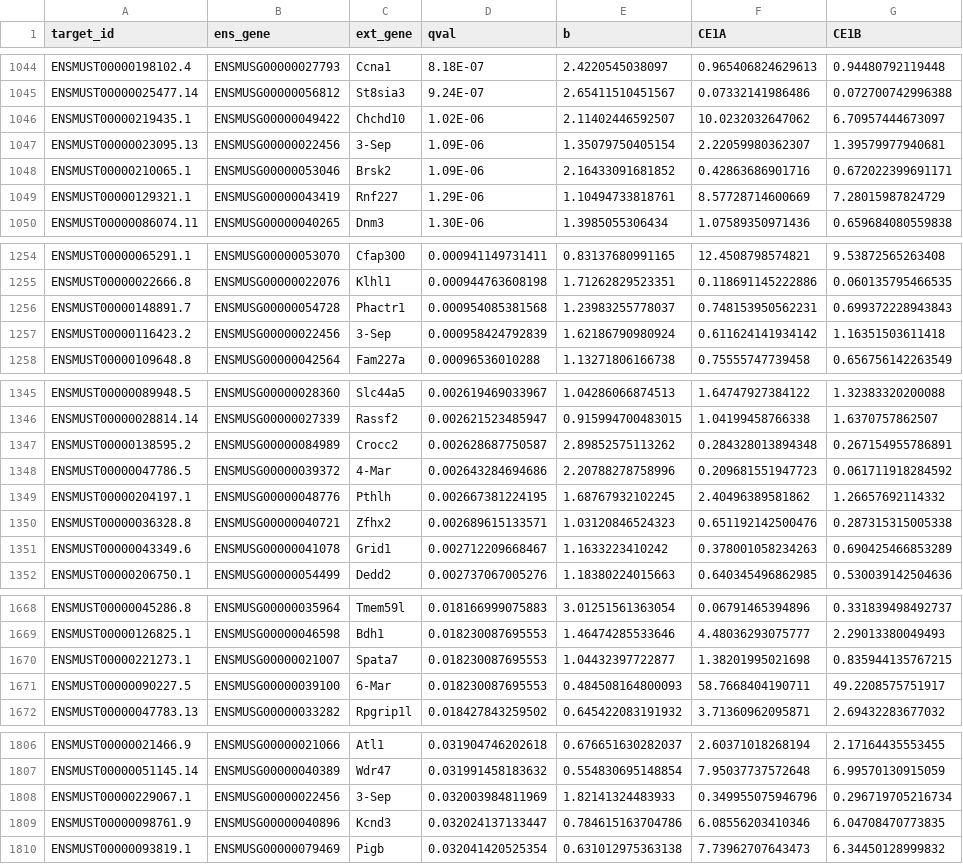
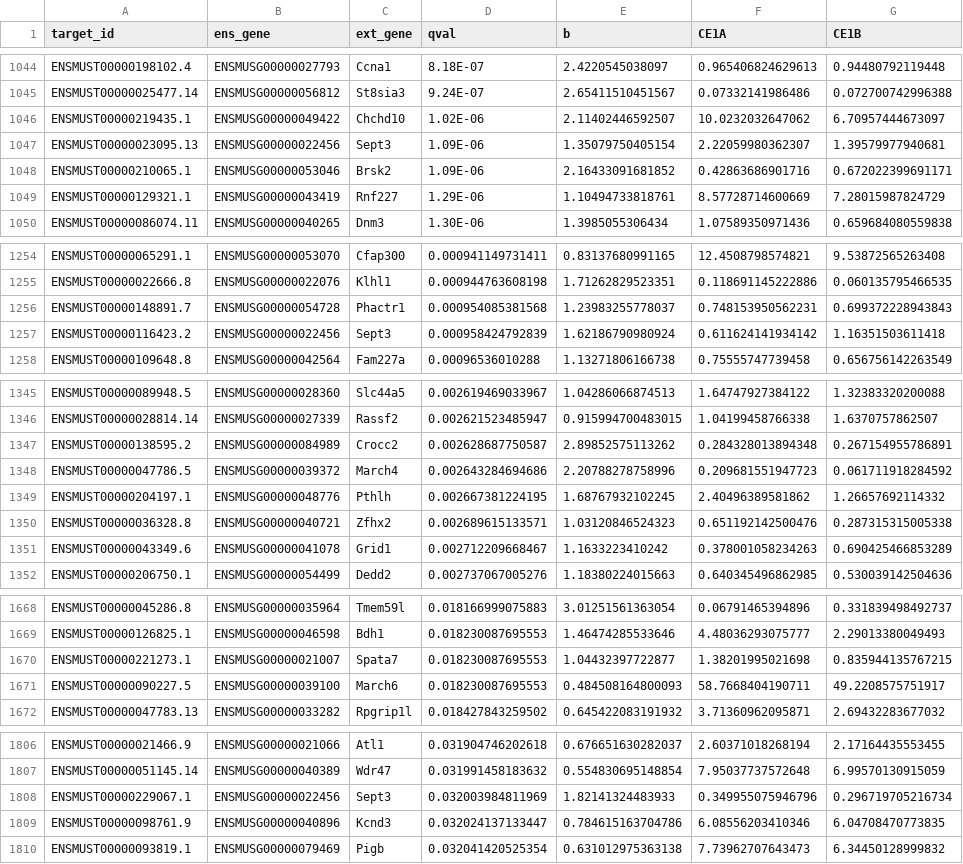
Before and after one commit to auerlab/CNC-EMDiff, a TSV file: RNA-Seq/Clusters/NCA.tsv, drawn as a sheet; only a part is shown, gaps mark what is left out; the diff covers the shown part only; the diff names each change by its address in the sheet, - before the commit and + after, or states it on an @@ line.

Commit message:
Fix gene names in cluster TSVs corrupted to date format by MS Office

```diff
--- a/RNA-Seq/Clusters/NCA.tsv
+++ b/RNA-Seq/Clusters/NCA.tsv
-C1047 (ext_gene): 3-Sep
+C1047 (ext_gene): Sept3
-C1257 (ext_gene): 3-Sep
+C1257 (ext_gene): Sept3
-C1348 (ext_gene): 4-Mar
+C1348 (ext_gene): March4
-C1671 (ext_gene): 6-Mar
+C1671 (ext_gene): March6
-C1808 (ext_gene): 3-Sep
+C1808 (ext_gene): Sept3
```
Also changed, not shown: 6 edited cells elsewhere in this file, RNA-Seq/Clusters/CCA.tsv.
